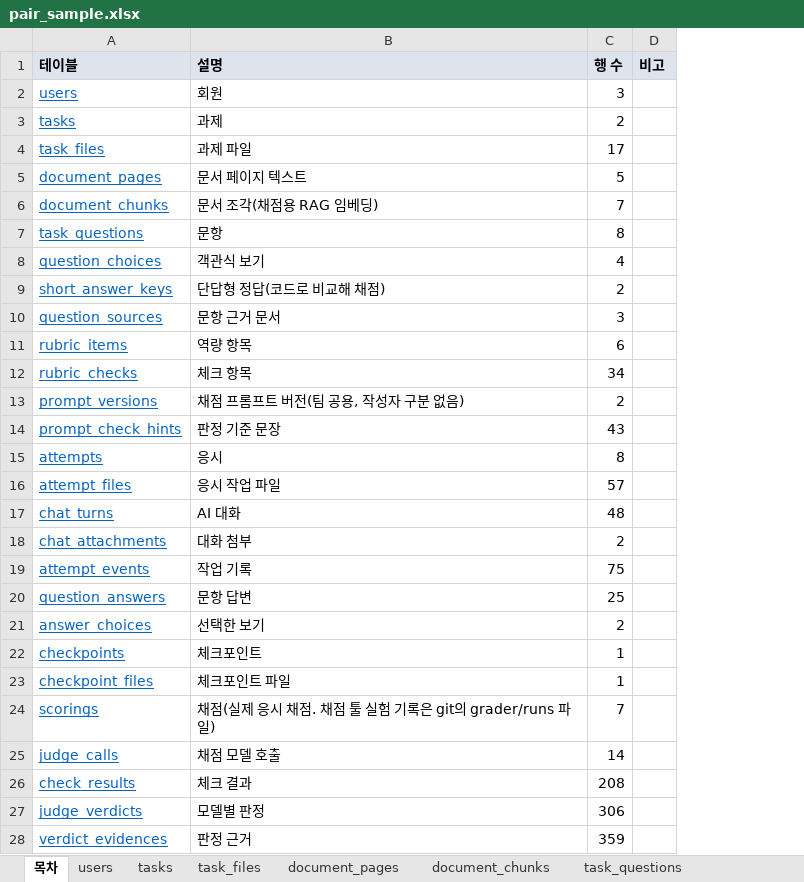
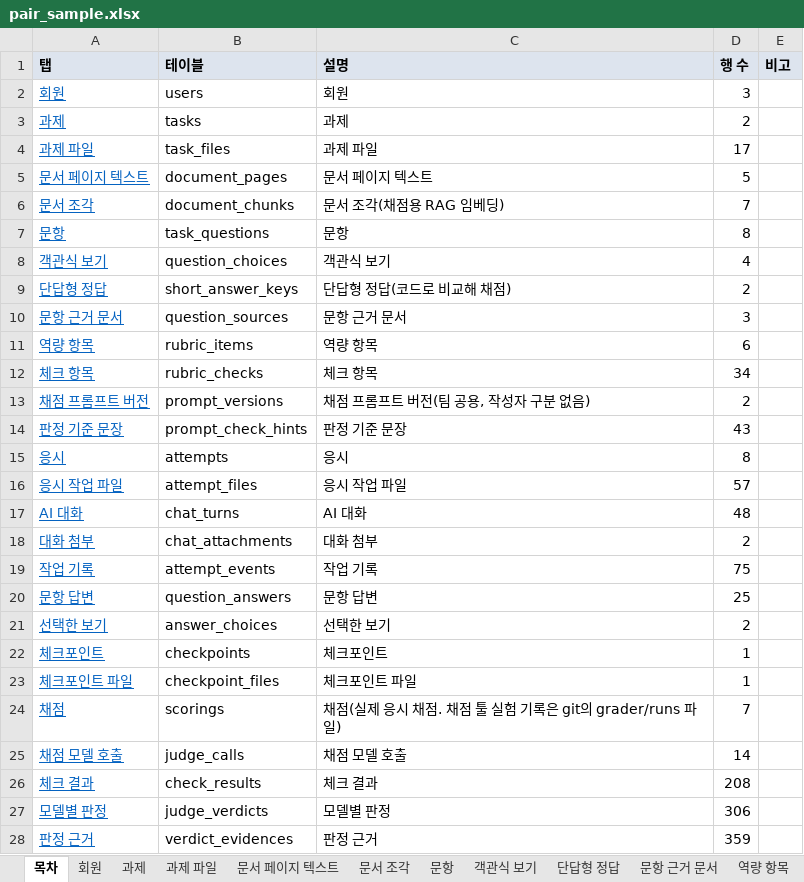
Before and after one commit to KosAmigo/pAIr-back, an Excel workbook: docs/erd/sample/pair_sample.xlsx, sheet 목차, drawn as a sheet; only a part is shown; values as stored, in another font and other column widths than the file's, no borders; addresses are those after the commit; the diff covers the shown part only; the diff names each change by its address in the sheet, - before the commit and + after, or states it on an @@ line.

```diff
--- a/docs/erd/sample/pair_sample.xlsx (sheet 목차)
+++ b/docs/erd/sample/pair_sample.xlsx (sheet 목차)
-sheet tab: users
+sheet tab: 회원
-sheet tab: tasks
+sheet tab: 과제
-sheet tab: task_files
+sheet tab: 과제 파일
-sheet tab: document_pages
+sheet tab: 문서 페이지 텍스트
-sheet tab: document_chunks
+sheet tab: 문서 조각
-sheet tab: task_questions
+sheet tab: 문항
+column A (탭), rows 2-28: 회원 | 과제 | 과제 파일 | 문서 페이지 텍스트 | 문서 조각 | 문항 | 객관식 보기 | 단답형 정답 | 문항 근거 문서 | 역량 항목 | 체크 항목 | 채점 프롬프트 버전 | 판정 기준 문장 | 응시 | 응시 작업 파일 | AI 대화 | 대화 첨부 | 작업 기록 | 문항 답변 | 선택한 보기 | 체크포인트 | 체크포인트 파일 | 채점 | 채점 모델 호출 | 체크 결과 | 모델별 판정 | 판정 근거
@@ B2:B28 underline: on → off, text colour: #0563C1 → black @@
```
Also changed, not shown: 3 edited cells and cell formats elsewhere in this sheet, other sheet tabs, 1 other file.
